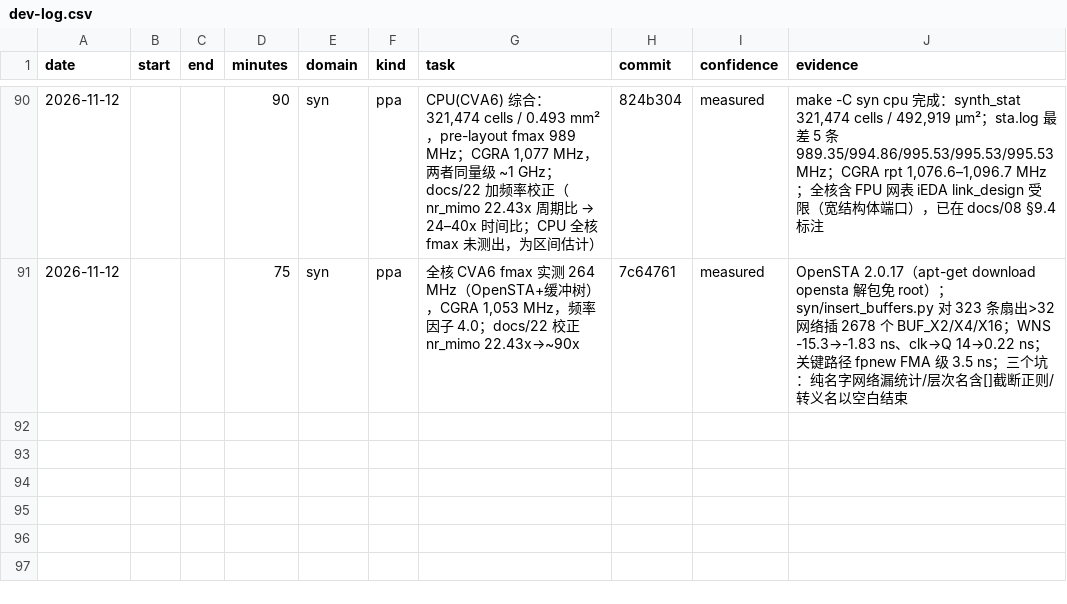
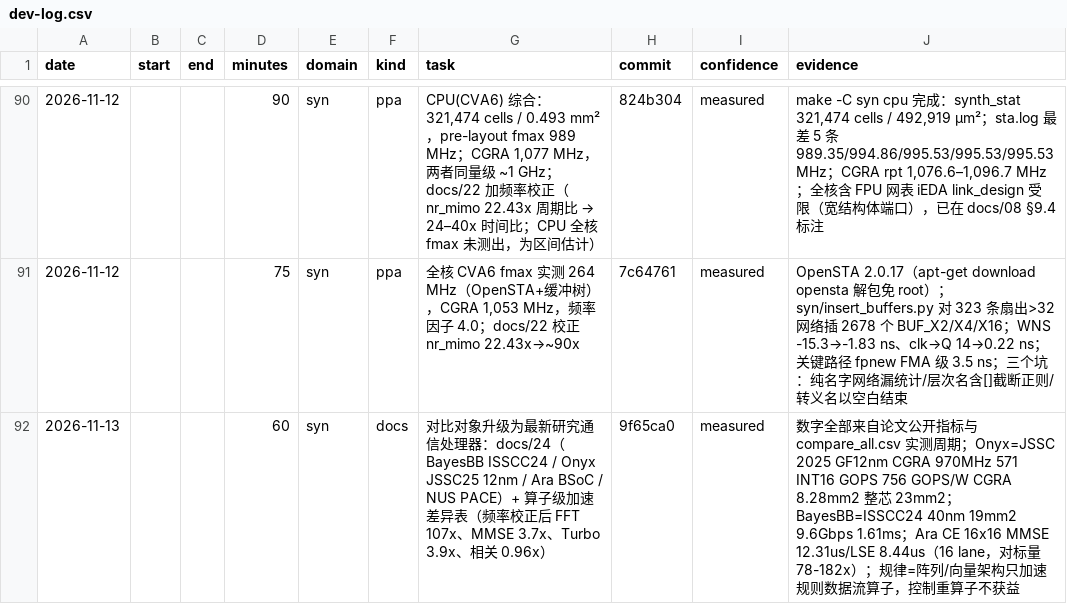
Before and after one commit to 229226/GPCP, a CSV file: docs/dev-log.csv, drawn as a sheet; only a part is shown, gaps mark what is left out; the diff names each change by its address in the sheet, - before the commit and + after, or states it on an @@ line.

Commit message:
devlog: record docs/24 communication-processor comparison

```diff
--- a/docs/dev-log.csv
+++ b/docs/dev-log.csv
+row 92: 2026-11-13 |  |  | 60 | syn | docs | 对比对象升级为最新研究通信处理器：docs/24（BayesBB ISSCC24 / Onyx JSSC25 12nm / Ara BSoC / NUS PACE）+ 算子级加速差异表（频率校正后 FFT 107x、MMSE 3.7x、Turbo 3.9x、相关 0.96x） | 9f65ca0 | measured | 数字全部来自论文公开指标与 compare_all.csv 实测周期；Onyx=JSSC 2025 GF12nm CGRA 970MHz 571 INT16 GOPS 756 GOPS/W CGRA 8.28mm2 整芯 23mm2；BayesBB=ISSCC24 40nm 19mm2 9.6Gbps 1.61ms；Ara CE 16x16 MMSE 12.31us/LSE 8.44us（16 lane，对标量 78-182x）；规律=阵列/向量架构只加速规则数据流算子，控制重算子不获益
```
